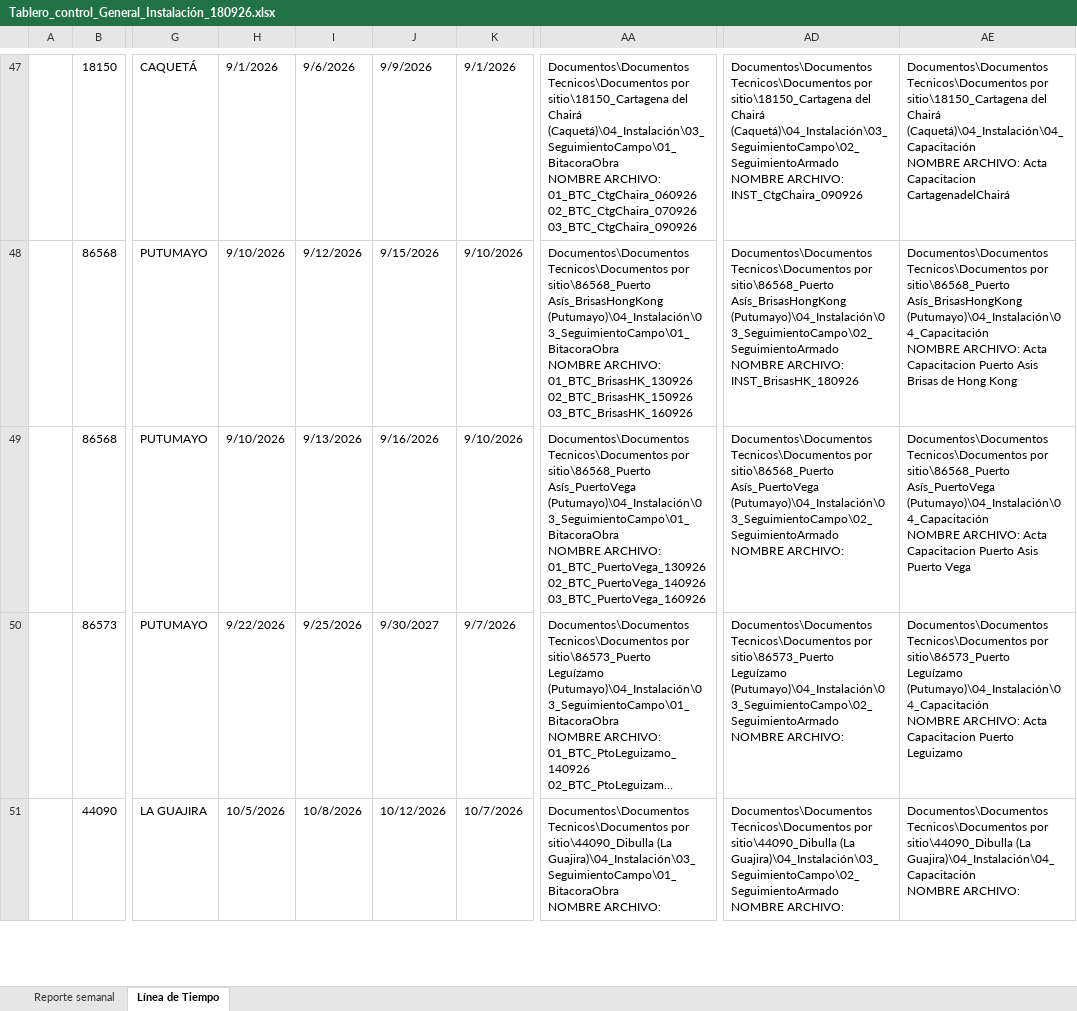
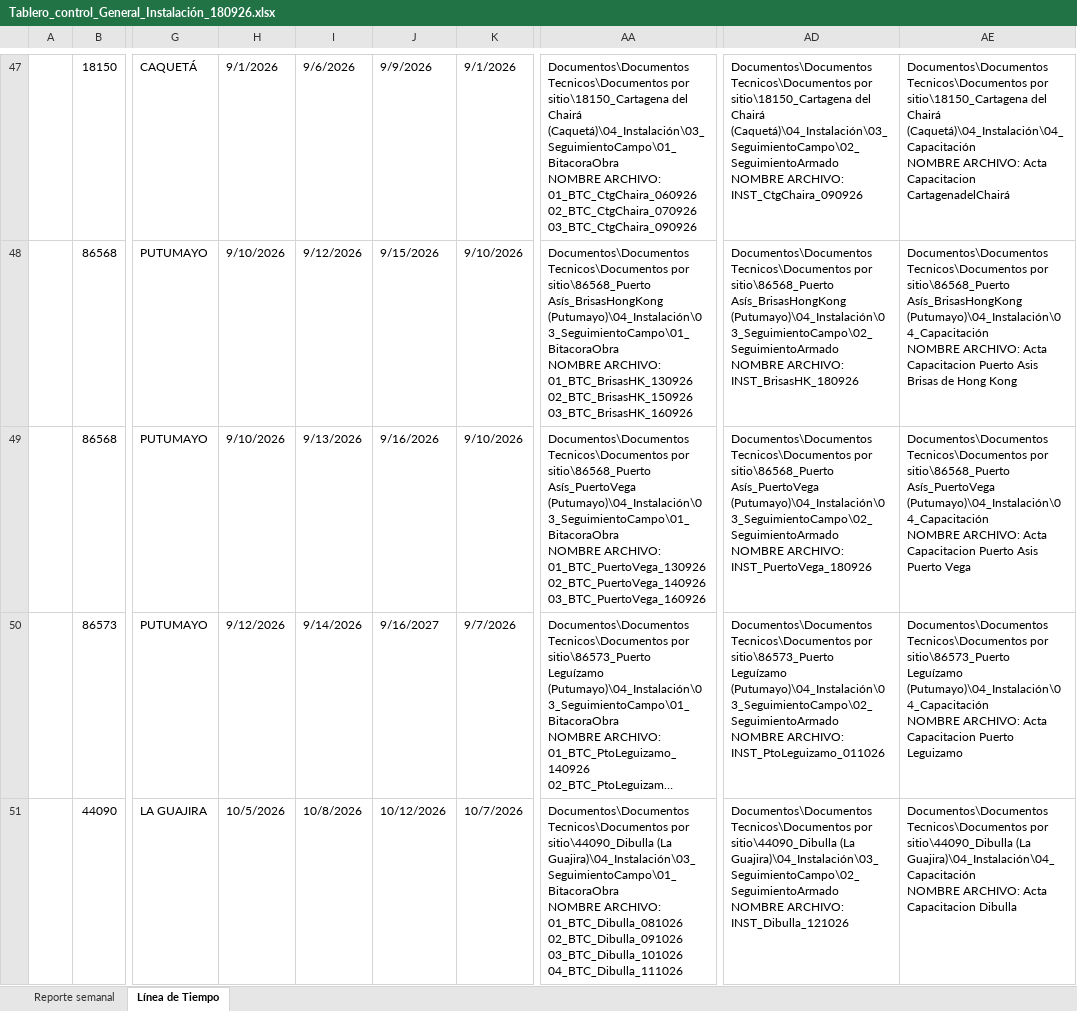
Before and after one commit to GeomaticaUIS/linea_tiempo_fase_instalacion, an Excel workbook: Tablero_control_General_Instalación_180926.xlsx, sheet Línea de Tiempo, drawn as a sheet; only a part is shown, gaps mark what is left out; long unchanged cells end in …; values as stored, in another font and other column widths than the file's, no cell formats; charts and pictures and table styles not drawn; ↵ is a line break in a cell; the diff covers the shown part only; the diff names each change by its address in the sheet, - before the commit and + after, or states it on an @@ line.

Commit message:
tablero actualizado 3 nov

```diff
--- a/Tablero_control_General_Instalación_180926.xlsx (sheet Línea de Tiempo)
+++ b/Tablero_control_General_Instalación_180926.xlsx (sheet Línea de Tiempo)
-AD49: …NOMBRE ARCHIVO:
+AD49: …NOMBRE ARCHIVO: INST_PuertoVega_180926
-H50: 9/22/2026
+H50: 9/12/2026
-I50: 9/25/2026
+I50: 9/14/2026
-J50: 9/30/2027
+J50: 9/16/2027
-AD50: …NOMBRE ARCHIVO:
+AD50: …NOMBRE ARCHIVO: INST_PtoLeguizamo_011026
-AA51: …NOMBRE ARCHIVO:
+AA51: …NOMBRE ARCHIVO: 01_BTC_Dibulla_081026 ↵ 02_BTC_Dibulla_091026 ↵ 03_BTC_Dibulla_101026 ↵ 04_BTC_Dibulla_111026
-AD51: …NOMBRE ARCHIVO:
+AD51: …NOMBRE ARCHIVO: INST_Dibulla_121026
-AE51: …NOMBRE ARCHIVO:
+AE51: …NOMBRE ARCHIVO: Acta Capacitacion Dibulla
```
Also changed, not shown: 1 added row, 1 removed row and 10 edited cells elsewhere in this sheet, sheet Reporte semanal, cell formats, charts or pictures.
